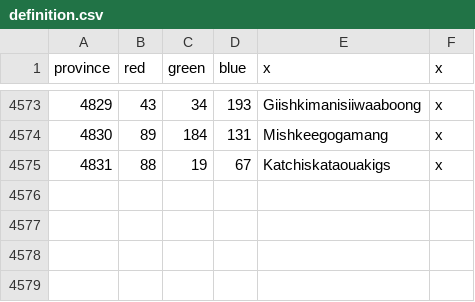
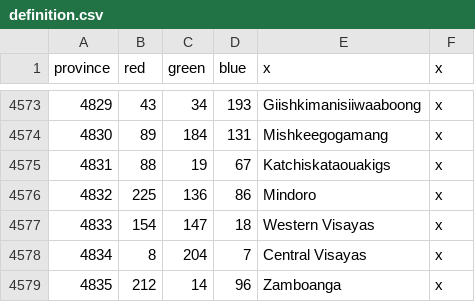
Before and after one commit to Dryhad/long-after-the-end, a CSV file: After the End - EU4 Converter/eu4_converter/copy/map/definition.csv, drawn as a sheet; only a part is shown, gaps mark what is left out; the diff names each change by its address in the sheet, - before the commit and + after, or states it on an @@ line.

```diff
--- a/After the End - EU4 Converter/eu4_converter/copy/map/definition.csv
+++ b/After the End - EU4 Converter/eu4_converter/copy/map/definition.csv
+row 4576: 4832 | 225 | 136 | 86 | Mindoro | x
+row 4577: 4833 | 154 | 147 | 18 | Western Visayas | x
+row 4578: 4834 | 8 | 204 | 7 | Central Visayas | x
+row 4579: 4835 | 212 | 14 | 96 | Zamboanga | x
```
Also changed, not shown: After the End - EU4 Converter/eu4_converter/copy/map/adjacencies.csv, 15 other files.
